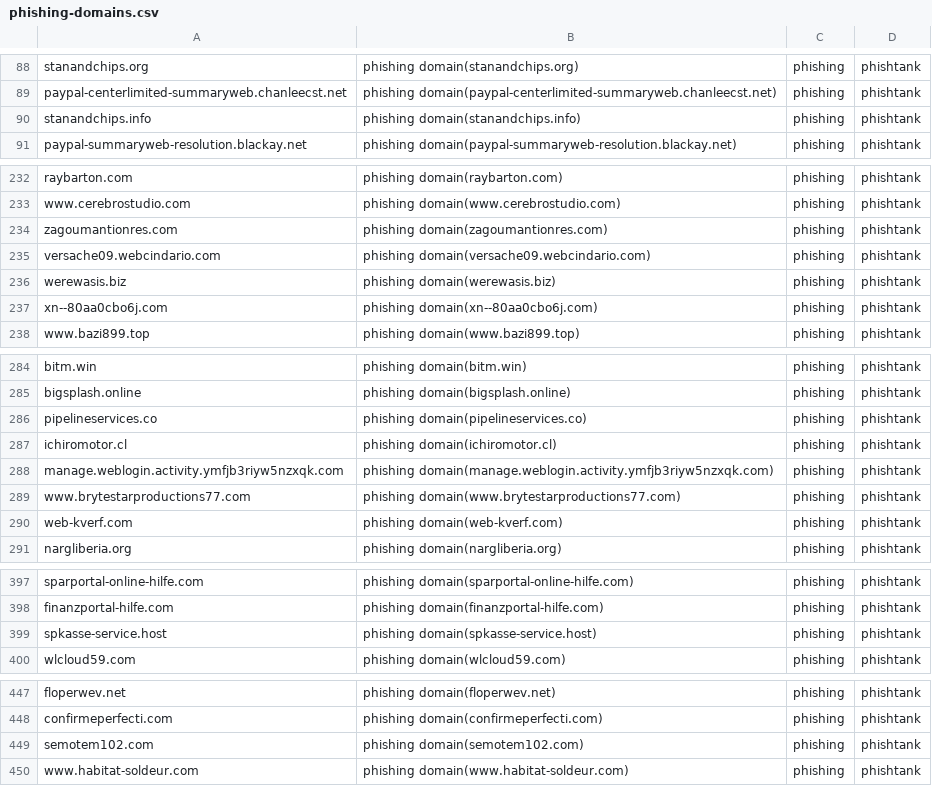
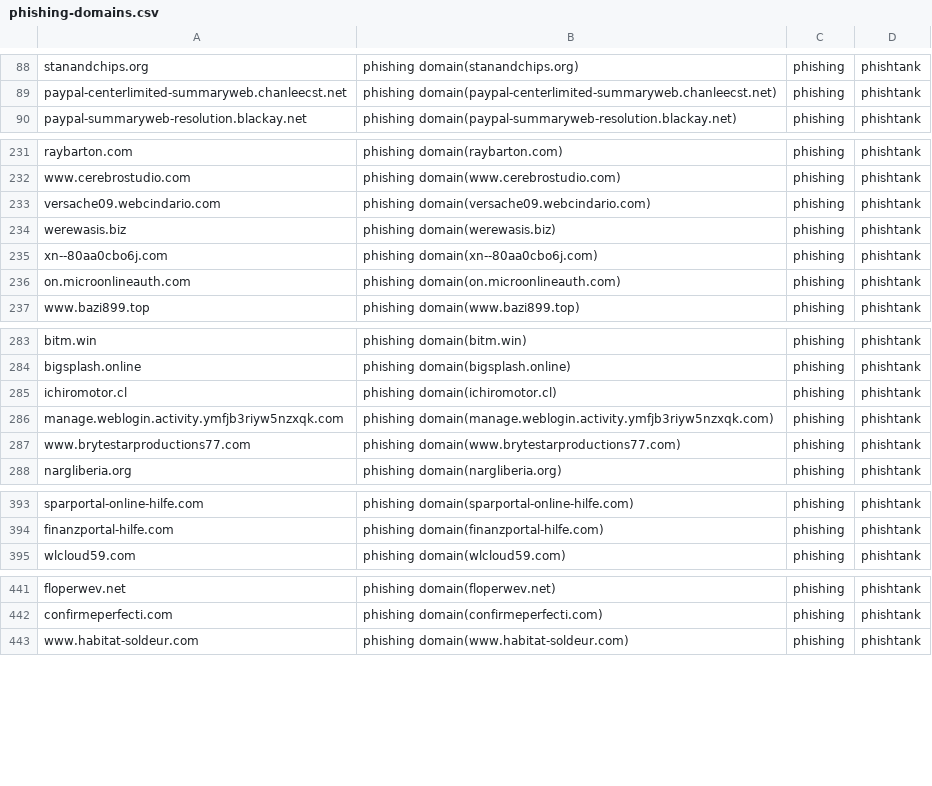
Before and after one commit to sinjukukawataro/20180511, a CSV file: phishing-domains.csv, drawn as a sheet; only a part is shown, gaps mark what is left out; removed rows and columns are numbered as before the commit, all else as after; the diff covers the shown part only; the diff names each change by its address in the sheet, - before the commit and + after, or states it on an @@ line.

```diff
--- a/phishing-domains.csv
+++ b/phishing-domains.csv
-row 90: stanandchips.info | phishing domain(stanandchips.info) | phishing | phishtank
-row 234: zagoumantionres.com | phishing domain(zagoumantionres.com) | phishing | phishtank
+row 236: on.microonlineauth.com | phishing domain(on.microonlineauth.com) | phishing | phishtank
-row 286: pipelineservices.co | phishing domain(pipelineservices.co) | phishing | phishtank
-row 290: web-kverf.com | phishing domain(web-kverf.com) | phishing | phishtank
-row 399: spkasse-service.host | phishing domain(spkasse-service.host) | phishing | phishtank
-row 449: semotem102.com | phishing domain(semotem102.com) | phishing | phishtank
```
Also changed, not shown: 2 added rows, 13 removed rows and 4 moved rows elsewhere in this file.
